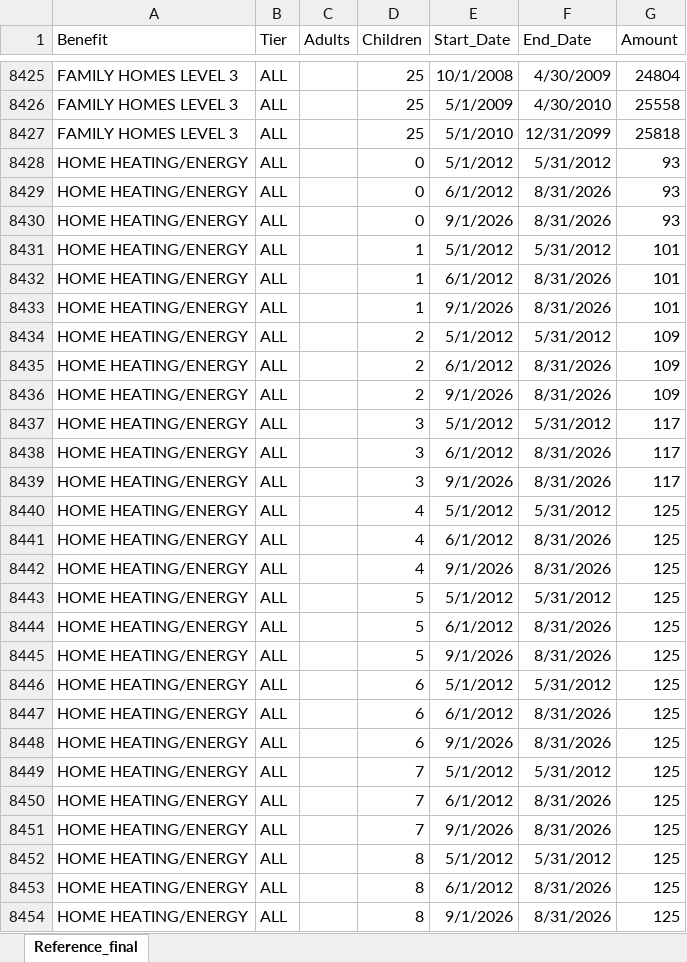
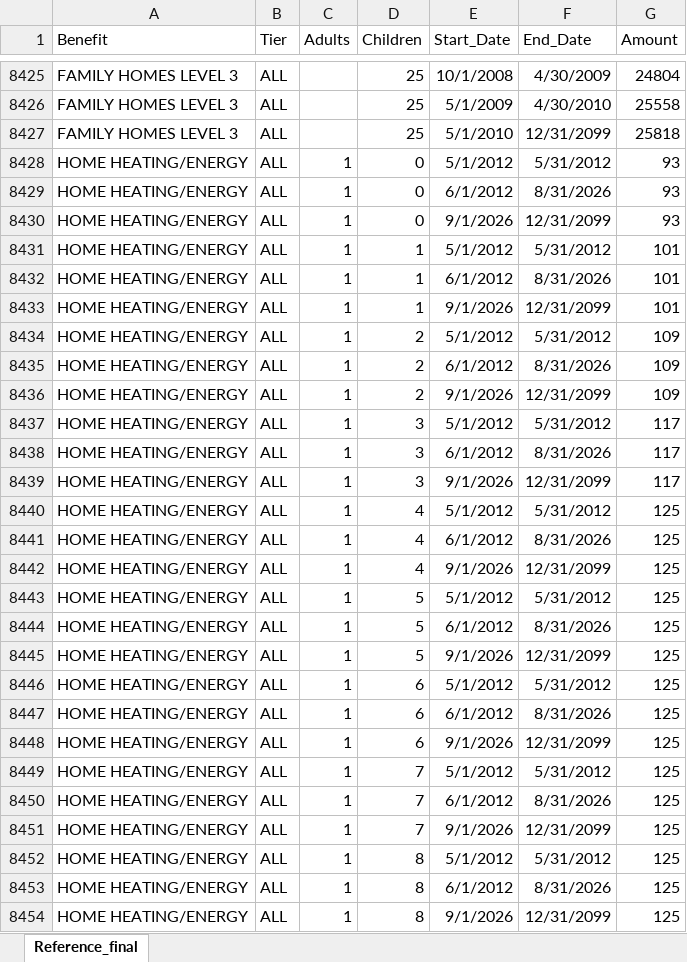
Before and after one commit to alaska2476/SAID-Calculator, an Excel workbook: Reference.xlsx, sheet Reference_final, drawn as a sheet; only a part is shown, gaps mark what is left out; values as stored, in another font and other column widths than the file's, no borders; the diff covers the shown part only; the diff names each change by its address in the sheet, - before the commit and + after, or states it on an @@ line.

```diff
--- a/Reference.xlsx (sheet Reference_final)
+++ b/Reference.xlsx (sheet Reference_final)
-C8428:C8454 (Adults): (empty)
+C8428:C8454 (Adults): 1
-F8430 (End_Date): 8/31/2026
+F8430 (End_Date): 12/31/2099
-F8433 (End_Date): 8/31/2026
+F8433 (End_Date): 12/31/2099
-F8436 (End_Date): 8/31/2026
+F8436 (End_Date): 12/31/2099
-F8439 (End_Date): 8/31/2026
+F8439 (End_Date): 12/31/2099
-F8442 (End_Date): 8/31/2026
+F8442 (End_Date): 12/31/2099
-F8445 (End_Date): 8/31/2026
+F8445 (End_Date): 12/31/2099
-F8448 (End_Date): 8/31/2026
+F8448 (End_Date): 12/31/2099
-F8451 (End_Date): 8/31/2026
+F8451 (End_Date): 12/31/2099
-F8454 (End_Date): 8/31/2026
+F8454 (End_Date): 12/31/2099
```
Also changed, not shown: 78 added rows and 94 edited cells elsewhere in this sheet.
